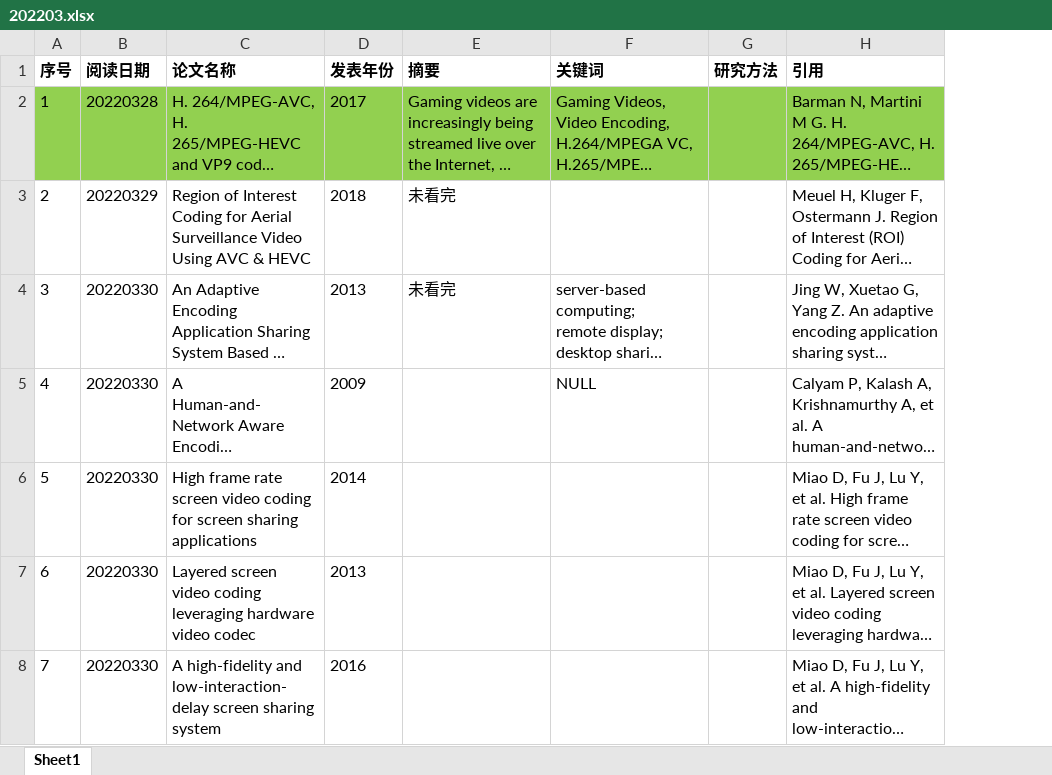
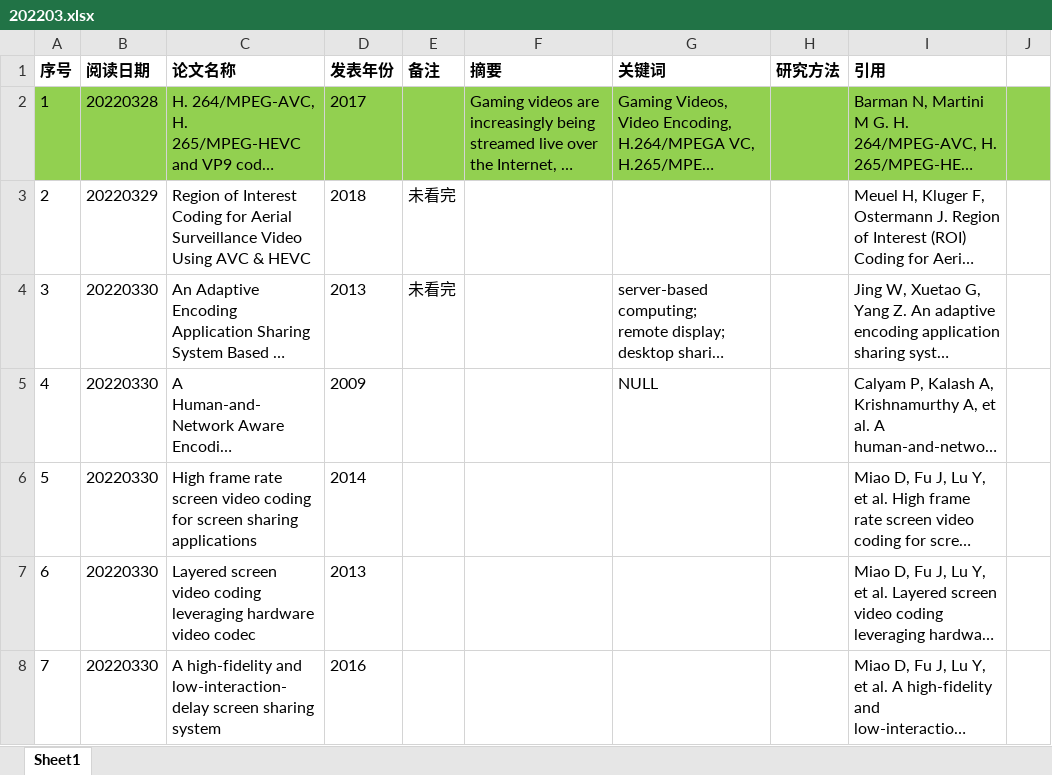
Before and after one commit to zhangisland/reading_papers, an Excel workbook: 202203.xlsx, sheet Sheet1, drawn as a sheet; only a part is shown; long unchanged cells end in …; values as stored, in another font and other column widths than the file's, no borders; addresses are those after the commit; the diff covers the shown part only; the diff names each change by its address in the sheet, - before the commit and + after, or states it on an @@ line.

```diff
--- a/202203.xlsx (sheet Sheet1)
+++ b/202203.xlsx (sheet Sheet1)
+column E (备注), rows 3-4: 未看完 | 未看完
+column J, empty
-F3:F4 (摘要): 未看完
+F3:F4 (摘要): (empty)
```
Also changed, not shown: 5 added rows, 1 removed row, 2 edited cells and cell formats elsewhere in this sheet, 10 other files.
